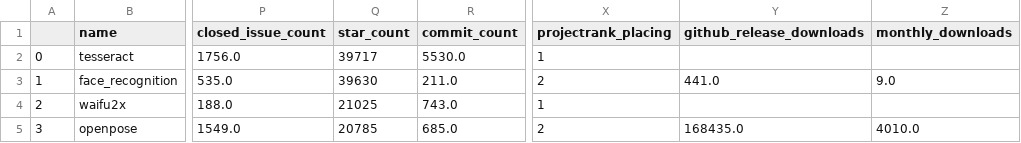
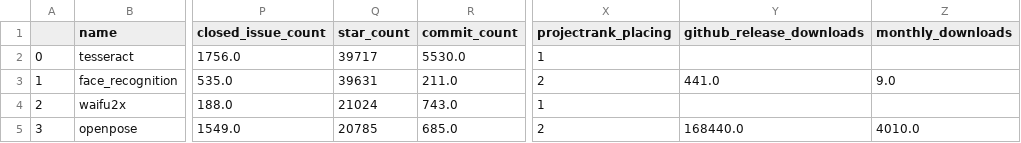
Before and after one commit to HanXinzi-AI/awesome-computer-vision-resources, a CSV file: history/2021-04-28_projects.csv, drawn as a sheet; only a part is shown, gaps mark what is left out; the diff covers the shown part only; the diff names each change by its address in the sheet, - before the commit and + after, or states it on an @@ line.

```diff
--- a/history/2021-04-28_projects.csv
+++ b/history/2021-04-28_projects.csv
-Q3 (star_count): 39630
+Q3 (star_count): 39631
-Q4 (star_count): 21025
+Q4 (star_count): 21024
-Y5 (github_release_downloads): 168435.0
+Y5 (github_release_downloads): 168440.0
```
Also changed, not shown: 11 edited cells elsewhere in this file, 1 other file.
